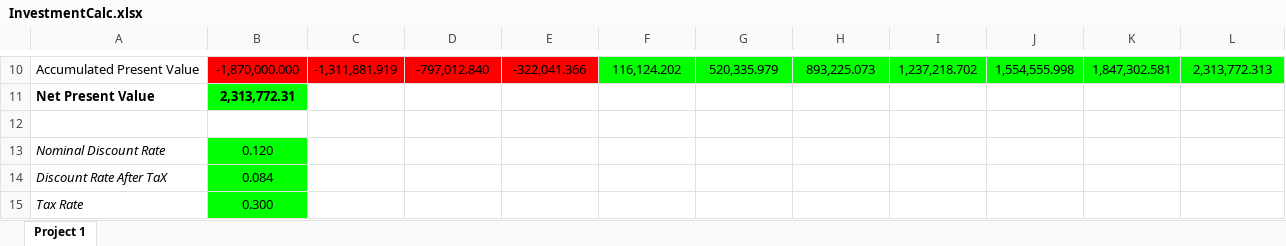
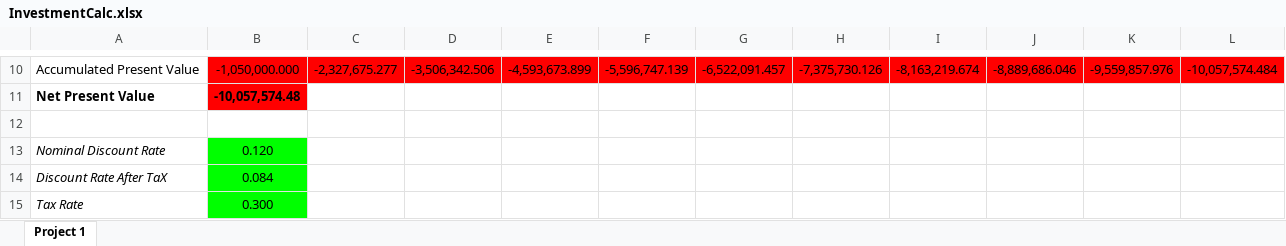
Before and after one commit to ProDevOperationsEngineer/Investment-Calculator, an Excel workbook: InvestmentCalc.xlsx, sheet Project 1, drawn as a sheet; only a part is shown, gaps mark what is left out; values as stored, in another font and other column widths than the file's, no borders; the diff covers the shown part only; the diff names each change by its address in the sheet, - before the commit and + after, or states it on an @@ line.

```diff
--- a/InvestmentCalc.xlsx (sheet Project 1)
+++ b/InvestmentCalc.xlsx (sheet Project 1)
-B10: -1,870,000.000
+B10: -1,050,000.000
-C10: -1,311,881.919
+C10: -2,327,675.277
-D10: -797,012.840
+D10: -3,506,342.506
-E10: -322,041.366
+E10: -4,593,673.899
-F10: 116,124.202
+F10: -5,596,747.139
-F10:L10 fill: #00FF00
+F10:L10 fill: #FF0000
-G10: 520,335.979
+G10: -6,522,091.457
-H10: 893,225.073
+H10: -7,375,730.126
-I10: 1,237,218.702
+I10: -8,163,219.674
-J10: 1,554,555.998
+J10: -8,889,686.046
-K10: 1,847,302.581
+K10: -9,559,857.976
-L10: 2,313,772.313
+L10: -10,057,574.484
-B11: 2,313,772.31
+B11: -10,057,574.48
-B11 fill: #00FF00
+B11 fill: #FF0000
```
Also changed, not shown: 47 edited cells and cell formats elsewhere in this sheet, 1 other file.
